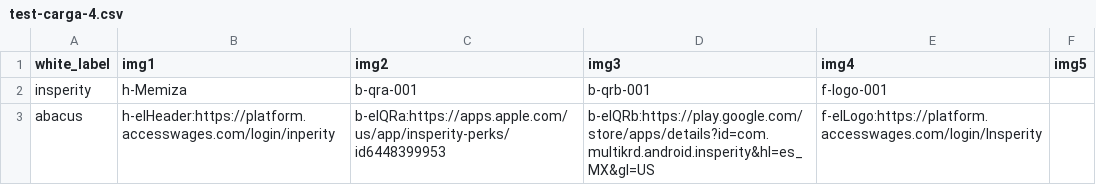
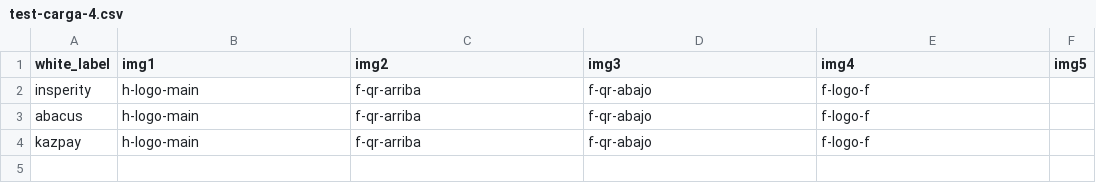
Before and after one commit to hachxaan/query-gpt, a CSV file: html_manager/csv/test-carga-4.csv, drawn as a sheet.

```diff
--- a/html_manager/csv/test-carga-4.csv
+++ b/html_manager/csv/test-carga-4.csv
@@ -1,3 +1,4 @@
 white_label,img1,img2,img3,img4,img5
-insperity,h-Memiza,b-qra-001,b-qrb-001,f-logo-001,
-abacus,h-elHeader:https://platform.accesswages.com/login/inperity,b-elQRa:https://apps.apple.com/us/app/insperity-perks/id6448399953,b-elQRb:https://play.google.com/store/apps/details?id=com.multikrd.android.insperity&hl=es_MX&gl=US,f-elLogo:https://platform.accesswages.com/login/Insperity,
+insperity,h-logo-main,f-qr-arriba,f-qr-abajo,f-logo-f,
+abacus,h-logo-main,f-qr-arriba,f-qr-abajo,f-logo-f,
+kazpay,h-logo-main,f-qr-arriba,f-qr-abajo,f-logo-f,
```
Also changed, not shown: 12 other files.
